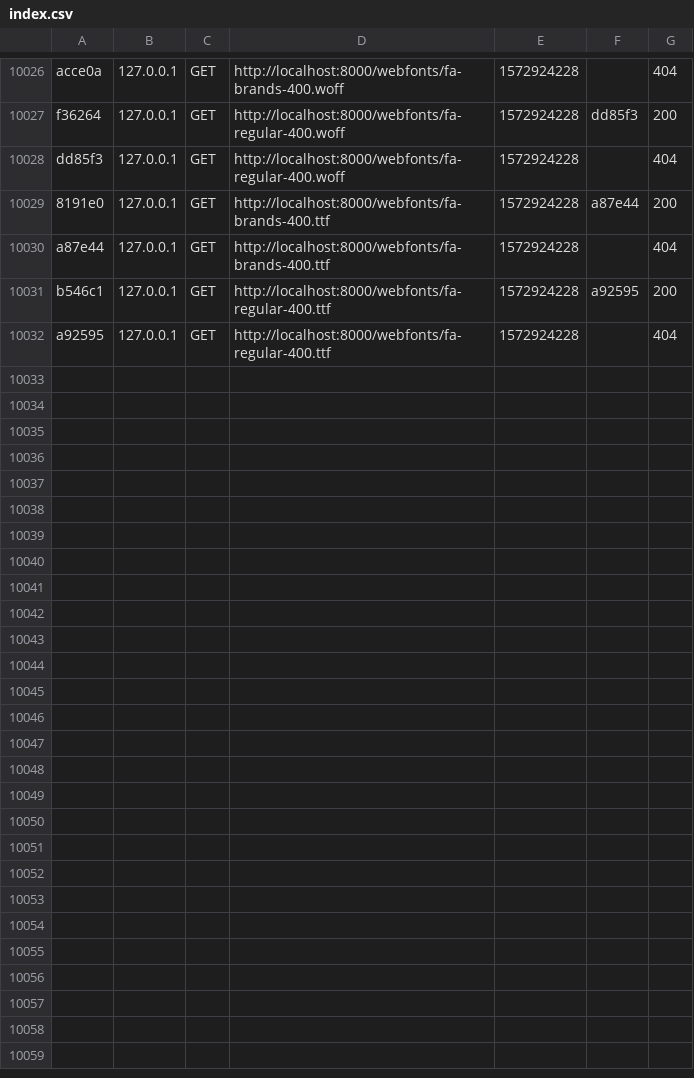
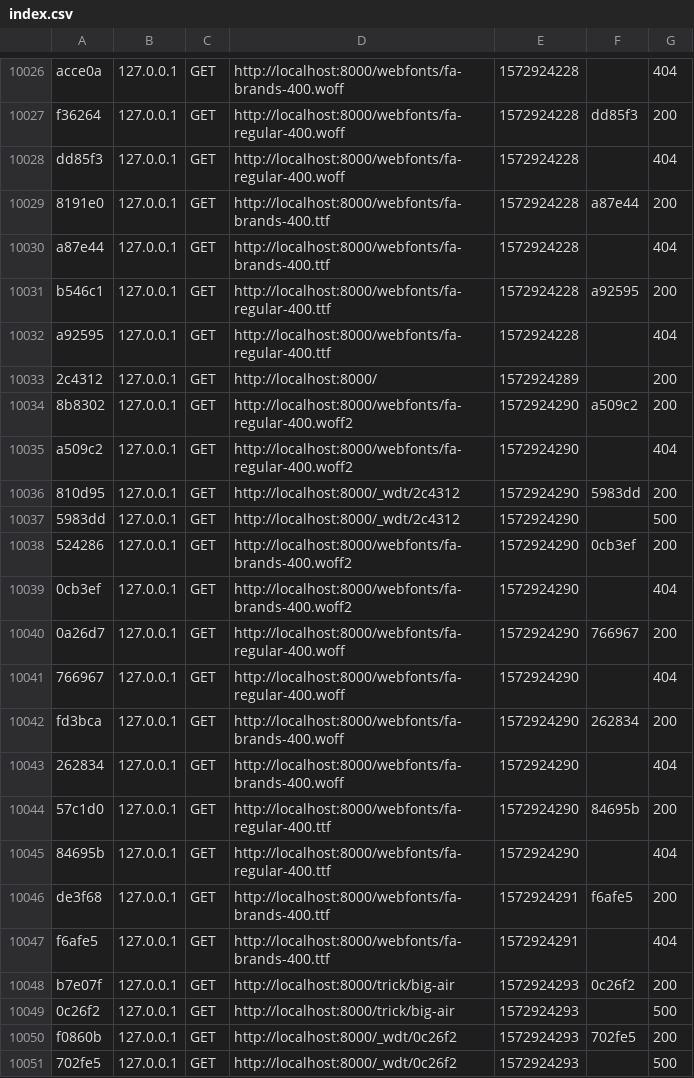
Before and after one commit to gillespatrick/snowtrick, a CSV file: P6/var/cache/dev/profiler/index.csv, drawn as a sheet; only a part is shown, gaps mark what is left out; the diff names each change by its address in the sheet, - before the commit and + after, or states it on an @@ line.

```diff
--- a/P6/var/cache/dev/profiler/index.csv
+++ b/P6/var/cache/dev/profiler/index.csv
+row 10033: 2c4312 | 127.0.0.1 | GET | http://localhost:8000/ | 1572924289 |  | 200
+row 10034: 8b8302 | 127.0.0.1 | GET | http://localhost:8000/webfonts/fa-regular-400.woff2 | 1572924290 | a509c2 | 200
+row 10035: a509c2 | 127.0.0.1 | GET | http://localhost:8000/webfonts/fa-regular-400.woff2 | 1572924290 |  | 404
+row 10036: 810d95 | 127.0.0.1 | GET | http://localhost:8000/_wdt/2c4312 | 1572924290 | 5983dd | 200
+row 10037: 5983dd | 127.0.0.1 | GET | http://localhost:8000/_wdt/2c4312 | 1572924290 |  | 500
+row 10038: 524286 | 127.0.0.1 | GET | http://localhost:8000/webfonts/fa-brands-400.woff2 | 1572924290 | 0cb3ef | 200
+row 10039: 0cb3ef | 127.0.0.1 | GET | http://localhost:8000/webfonts/fa-brands-400.woff2 | 1572924290 |  | 404
+row 10040: 0a26d7 | 127.0.0.1 | GET | http://localhost:8000/webfonts/fa-regular-400.woff | 1572924290 | 766967 | 200
+row 10041: 766967 | 127.0.0.1 | GET | http://localhost:8000/webfonts/fa-regular-400.woff | 1572924290 |  | 404
+row 10042: fd3bca | 127.0.0.1 | GET | http://localhost:8000/webfonts/fa-brands-400.woff | 1572924290 | 262834 | 200
+row 10043: 262834 | 127.0.0.1 | GET | http://localhost:8000/webfonts/fa-brands-400.woff | 1572924290 |  | 404
+row 10044: 57c1d0 | 127.0.0.1 | GET | http://localhost:8000/webfonts/fa-regular-400.ttf | 1572924290 | 84695b | 200
+row 10045: 84695b | 127.0.0.1 | GET | http://localhost:8000/webfonts/fa-regular-400.ttf | 1572924290 |  | 404
+row 10046: de3f68 | 127.0.0.1 | GET | http://localhost:8000/webfonts/fa-brands-400.ttf | 1572924291 | f6afe5 | 200
+row 10047: f6afe5 | 127.0.0.1 | GET | http://localhost:8000/webfonts/fa-brands-400.ttf | 1572924291 |  | 404
+row 10048: b7e07f | 127.0.0.1 | GET | http://localhost:8000/trick/big-air | 1572924293 | 0c26f2 | 200
+row 10049: 0c26f2 | 127.0.0.1 | GET | http://localhost:8000/trick/big-air | 1572924293 |  | 500
+row 10050: f0860b | 127.0.0.1 | GET | http://localhost:8000/_wdt/0c26f2 | 1572924293 | 702fe5 | 200
+row 10051: 702fe5 | 127.0.0.1 | GET | http://localhost:8000/_wdt/0c26f2 | 1572924293 |  | 500
```
Also changed, not shown: 1 other file.
